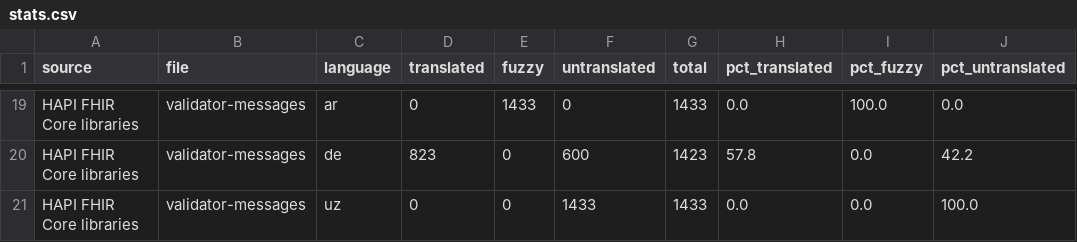
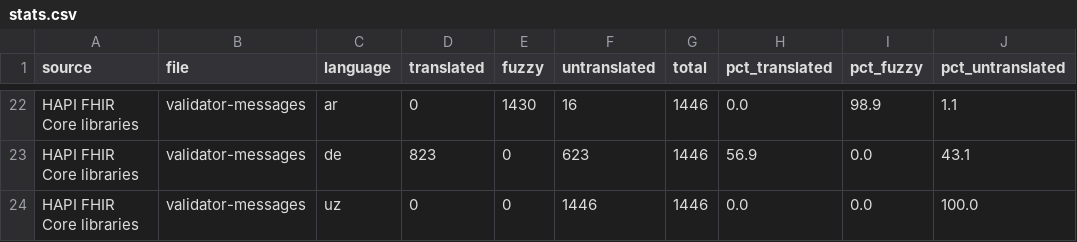
Before and after one commit to costateixeira/transl-status, a CSV file: stats.csv, drawn as a sheet; only a part is shown, gaps mark what is left out; addresses are those after the commit; the diff covers the shown part only; the diff names each change by its address in the sheet, - before the commit and + after, or states it on an @@ line.

```diff
--- a/stats.csv
+++ b/stats.csv
-E22 (fuzzy): 1433
+E22 (fuzzy): 1430
-F22 (untranslated): 0
+F22 (untranslated): 16
-G22 (total): 1433
+G22 (total): 1446
-I22 (pct_fuzzy): 100.0
+I22 (pct_fuzzy): 98.9
-J22 (pct_untranslated): 0.0
+J22 (pct_untranslated): 1.1
-F23 (untranslated): 600
+F23 (untranslated): 623
-G23 (total): 1423
+G23 (total): 1446
-H23 (pct_translated): 57.8
+H23 (pct_translated): 56.9
-J23 (pct_untranslated): 42.2
+J23 (pct_untranslated): 43.1
-F24 (untranslated): 1433
+F24 (untranslated): 1446
-G24 (total): 1433
+G24 (total): 1446
```
Also changed, not shown: 3 added rows and 62 edited cells elsewhere in this file, 1 other file.
